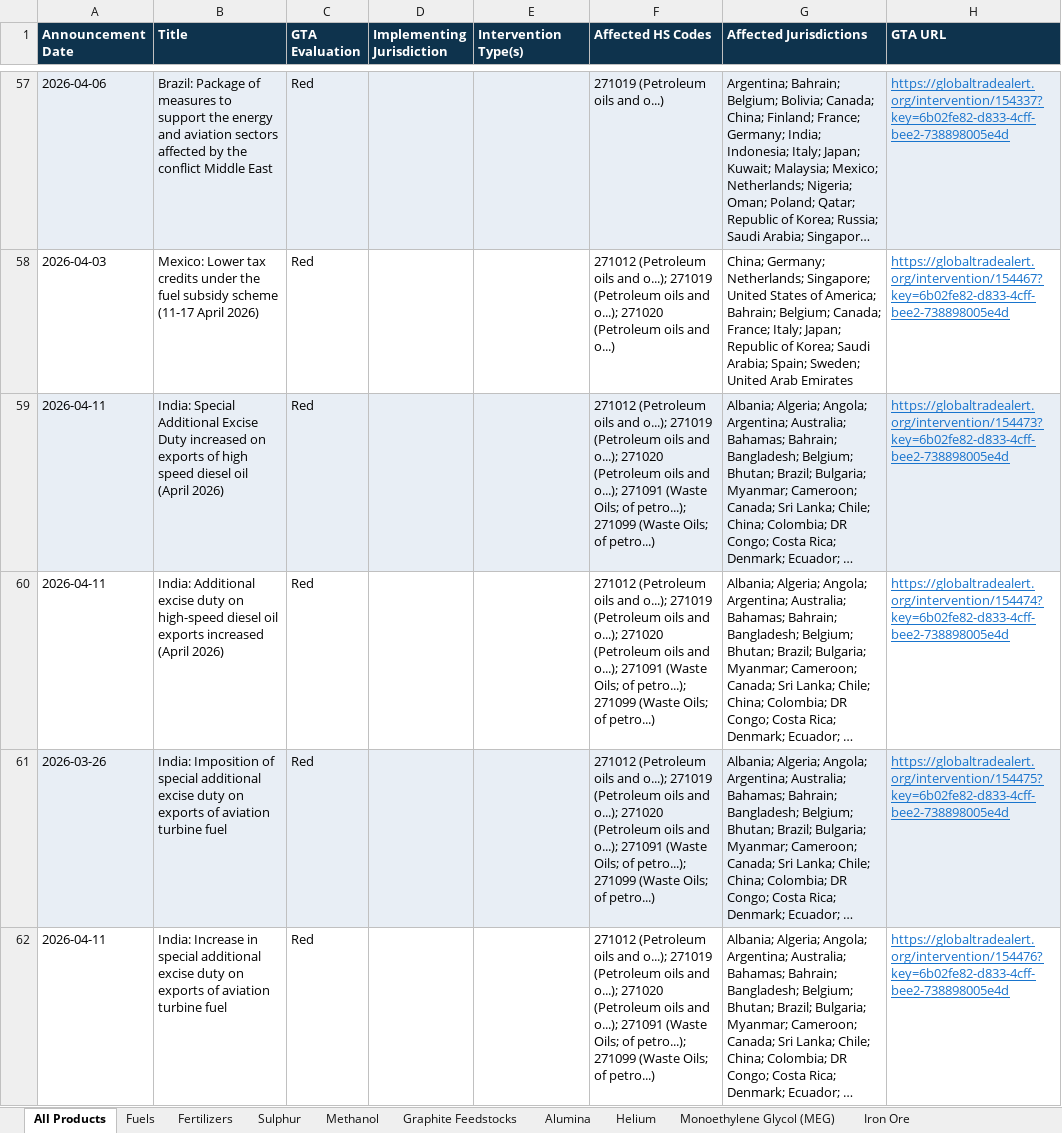
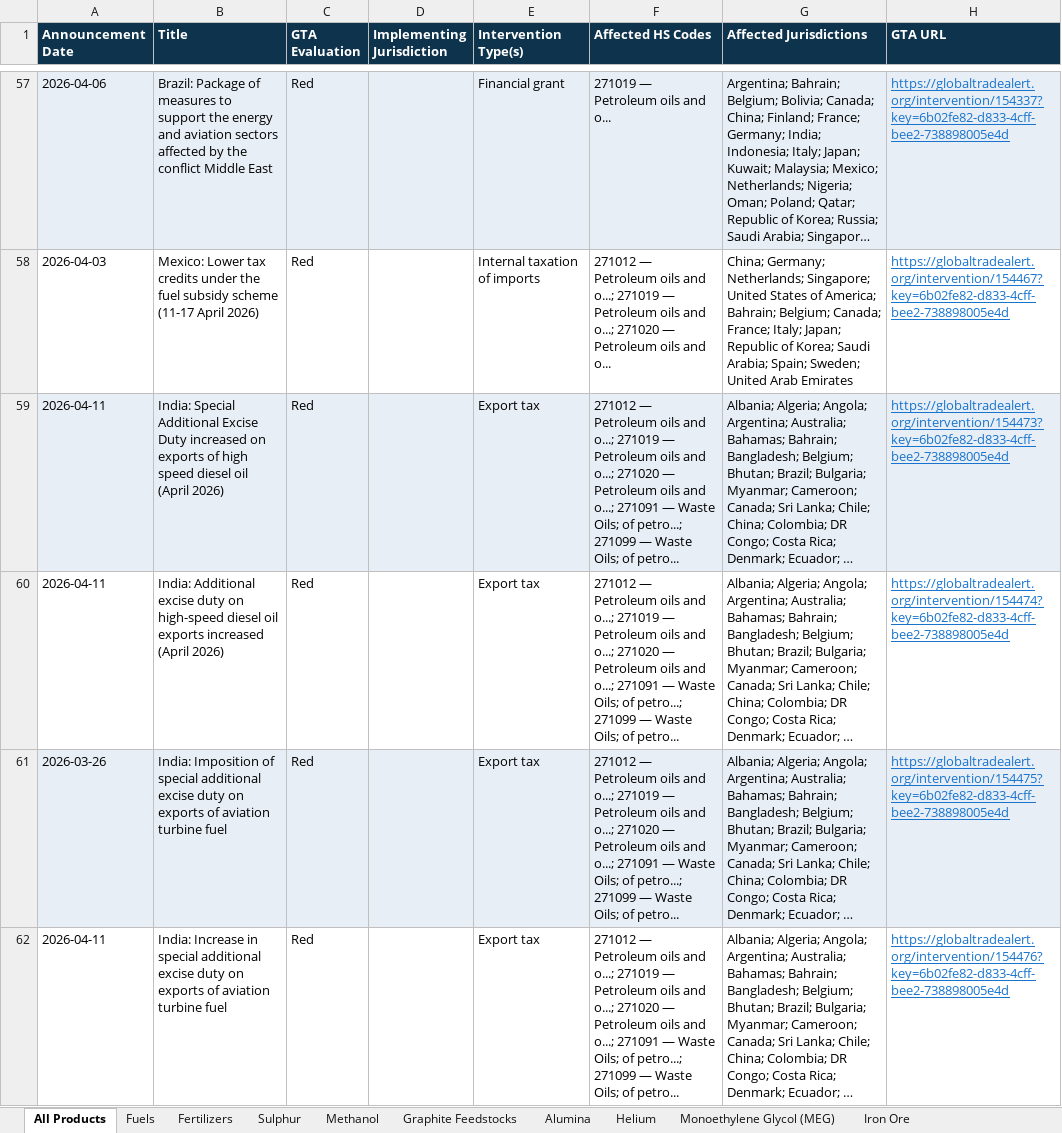
Before and after one commit to anaelenasc/strategic-inputs-monitor, an Excel workbook: data/interventions.xlsx, sheet All Products, drawn as a sheet; only a part is shown, gaps mark what is left out; long unchanged cells end in …; values as stored, in another font and other column widths than the file's, no borders; the diff covers the shown part only; the diff names each change by its address in the sheet, - before the commit and + after, or states it on an @@ line.

```diff
--- a/data/interventions.xlsx (sheet All Products)
+++ b/data/interventions.xlsx (sheet All Products)
-E57 (Intervention Type(s)): (empty)
+E57 (Intervention Type(s)): Financial grant
-F57 (Affected HS Codes): 271019 (Petroleum oils and o...)
+F57 (Affected HS Codes): 271019 — Petroleum oils and o...
-E58 (Intervention Type(s)): (empty)
+E58 (Intervention Type(s)): Internal taxation of imports
-F58 (Affected HS Codes): 271012 (Petroleum oils and o...); 271019 (Petroleum oils and o...); 271020 (Petroleum oils and o...)
+F58 (Affected HS Codes): 271012 — Petroleum oils and o...; 271019 — Petroleum oils and o...; 271020 — Petroleum oils and o...
-E59:E62 (Intervention Type(s)): (empty)
+E59:E62 (Intervention Type(s)): Export tax
-F59:F62 (Affected HS Codes): 271012 (Petroleum oils and o...); 271019 (Petroleum oils and o...); 271020 (Petroleum oils and o...); 271091 (Waste Oils; of petro...); 271099 (Waste Oils; of petro...)
+F59:F62 (Affected HS Codes): 271012 — Petroleum oils and o...; 271019 — Petroleum oils and o...; 271020 — Petroleum oils and o...; 271091 — Waste Oils; of petro...; 271099 — Waste Oils; of petro...
```
Also changed, not shown: 250 edited cells elsewhere in this sheet, sheet Fuels, sheet Graphite Feedstocks, sheet Helium, sheet Alumina, sheet Fertilizers, sheet Methanol, 3 more sheets, 1 other file.
